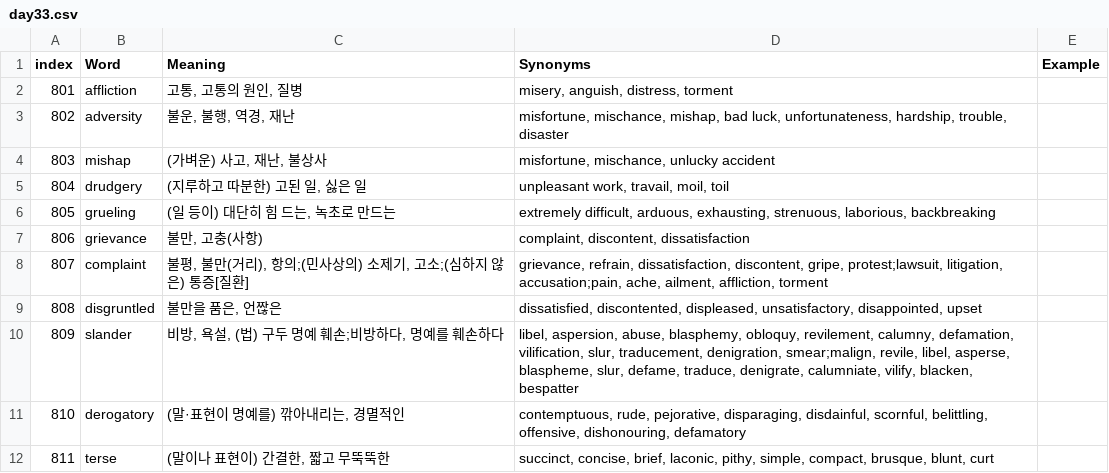
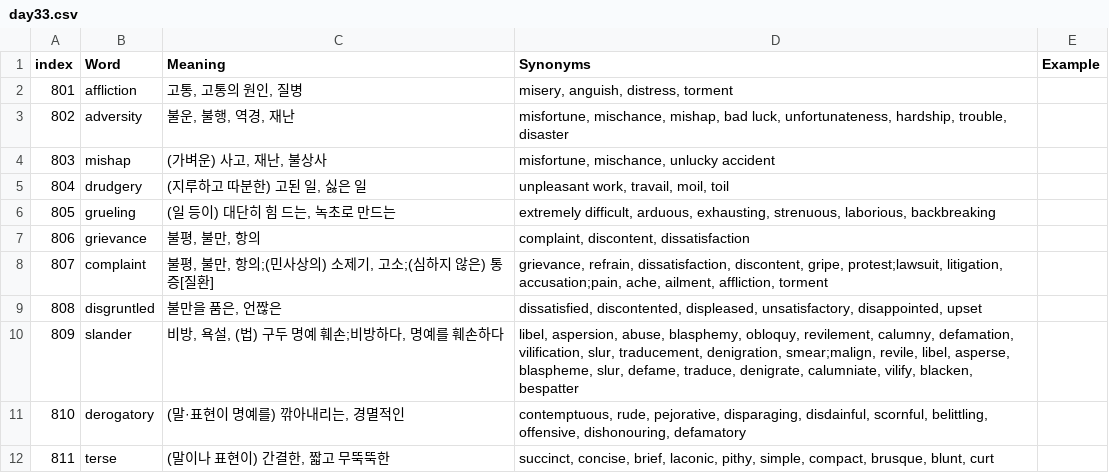
Before and after one commit to maru6057/EnglishVocabQuiz, a CSV file: data/day33.csv, drawn as a sheet; only a part is shown.

Commit message:
Update day33.csv

```diff
--- a/data/day33.csv
+++ b/data/day33.csv
@@ -6,4 +6,4 @@
 805,grueling,"(일 등이) 대단히 힘 드는, 녹초로 만드는","extremely difficult, arduous, exhausting, strenuous, laborious, backbreaking",
-806,grievance,"불만, 고충(사항)","complaint, discontent, dissatisfaction",
-807,complaint,"불평, 불만(거리), 항의;(민사상의) 소제기, 고소;(심하지 않은) 통증[질환]","grievance, refrain, dissatisfaction, discontent, gripe, protest;lawsuit, litigation, accusation;pain, ache, ailment, affliction, torment",
+806,grievance,"불평, 불만, 항의","complaint, discontent, dissatisfaction",
+807,complaint,"불평, 불만, 항의;(민사상의) 소제기, 고소;(심하지 않은) 통증[질환]","grievance, refrain, dissatisfaction, discontent, gripe, protest;lawsuit, litigation, accusation;pain, ache, ailment, affliction, torment",
 808,disgruntled,"불만을 품은, 언짢은","dissatisfied, discontented, displeased, unsatisfactory, disappointed, upset",
```
